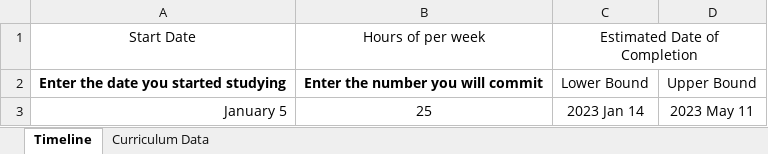
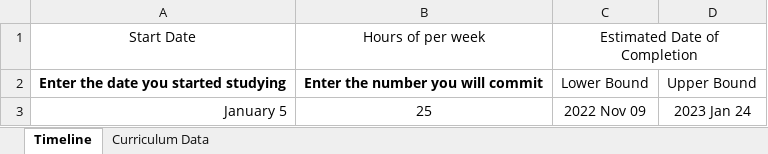
Before and after one commit to SamLiu666/AI_for_learning, an Excel workbook: CS Course/Copy of OSSU CS Timeline .xlsx, sheet Timeline, drawn as a sheet; values as stored, in another font and other column widths than the file's, no borders; charts and pictures not drawn; the diff names each change by its address in the sheet, - before the commit and + after, or states it on an @@ line.

```diff
--- a/CS Course/Copy of OSSU CS Timeline .xlsx (sheet Timeline)
+++ b/CS Course/Copy of OSSU CS Timeline .xlsx (sheet Timeline)
-C3: 2023 Jan 14
+C3: 2022 Nov 09
-D3: 2023 May 11
+D3: 2023 Jan 24
```
Also changed, not shown: sheet Curriculum Data, charts or pictures, books/LeetCode 101 - A LeetCode Grinding Guide (C++ Version)/leetcode刷题记录.xlsx, 2 other files.
